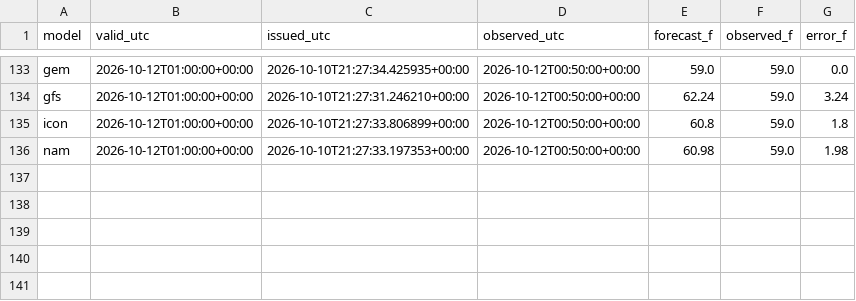
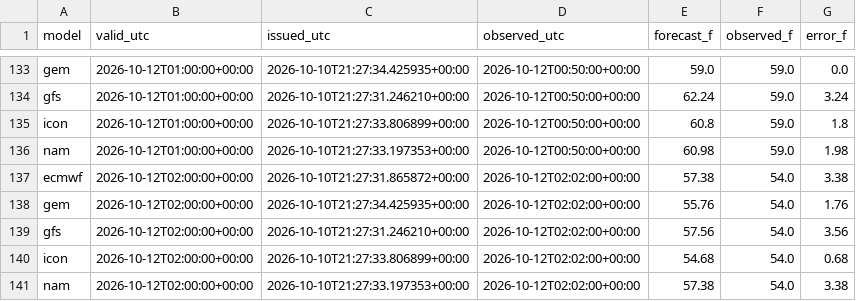
Before and after one commit to russomatt-wx/moraga-weather-graphics, a CSV file: hourly_matches.csv, drawn as a sheet; only a part is shown, gaps mark what is left out.

```diff
--- a/hourly_matches.csv
+++ b/hourly_matches.csv
@@ -136 +136,6 @@ icon,2026-10-12T01:00:00+00:00,2026-10-10T21:27:33.806899+00:00,2026-10-12T00:50
 nam,2026-10-12T01:00:00+00:00,2026-10-10T21:27:33.197353+00:00,2026-10-12T00:50:00+00:00,60.98,59.0,1.98
+ecmwf,2026-10-12T02:00:00+00:00,2026-10-10T21:27:31.865872+00:00,2026-10-12T02:02:00+00:00,57.38,54.0,3.38
+gem,2026-10-12T02:00:00+00:00,2026-10-10T21:27:34.425935+00:00,2026-10-12T02:02:00+00:00,55.76,54.0,1.76
+gfs,2026-10-12T02:00:00+00:00,2026-10-10T21:27:31.246210+00:00,2026-10-12T02:02:00+00:00,57.56,54.0,3.56
+icon,2026-10-12T02:00:00+00:00,2026-10-10T21:27:33.806899+00:00,2026-10-12T02:02:00+00:00,54.68,54.0,0.68
+nam,2026-10-12T02:00:00+00:00,2026-10-10T21:27:33.197353+00:00,2026-10-12T02:02:00+00:00,57.38,54.0,3.38
```
Also changed, not shown: 4 other files.
